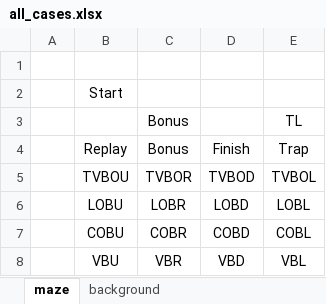
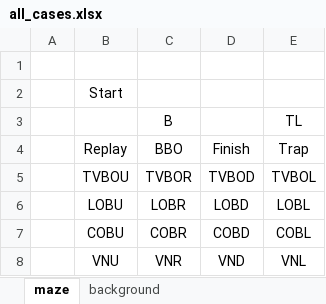
Before and after one commit to AymericPelle12071989Velizy78140/mazegen, an Excel workbook: rsc/all_cases.xlsx, sheet maze, drawn as a sheet; values as stored, in another font and other column widths than the file's, no borders; removed rows and columns are numbered as before the commit, all else as after; the diff names each change by its address in the sheet, - before the commit and + after, or states it on an @@ line.

```diff
--- a/rsc/all_cases.xlsx (sheet maze)
+++ b/rsc/all_cases.xlsx (sheet maze)
-C3 (BBO): Bonus
+C3 (BBO): B
-C4: Bonus
+C4: BBO
-row 8:  | VBU | VBR | VBD | VBL
+row 8:  | VNU | VNR | VND | VNL
```
Also changed, not shown: 3 other files.
